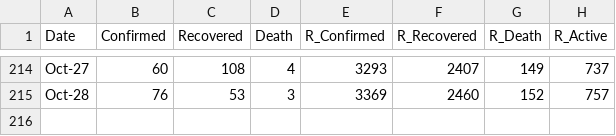
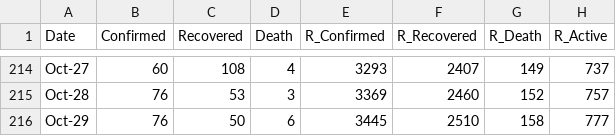
Before and after one commit to djmacao/Covid-19, a CSV file: Covid_Davao_Data/covid_dohdr_daily.csv, drawn as a sheet; only a part is shown, gaps mark what is left out; the diff names each change by its address in the sheet, - before the commit and + after, or states it on an @@ line.

```diff
--- a/Covid_Davao_Data/covid_dohdr_daily.csv
+++ b/Covid_Davao_Data/covid_dohdr_daily.csv
+row 216: Oct-29 | 76 | 50 | 6 | 3445 | 2510 | 158 | 777
```
Also changed, not shown: 1 other file.
